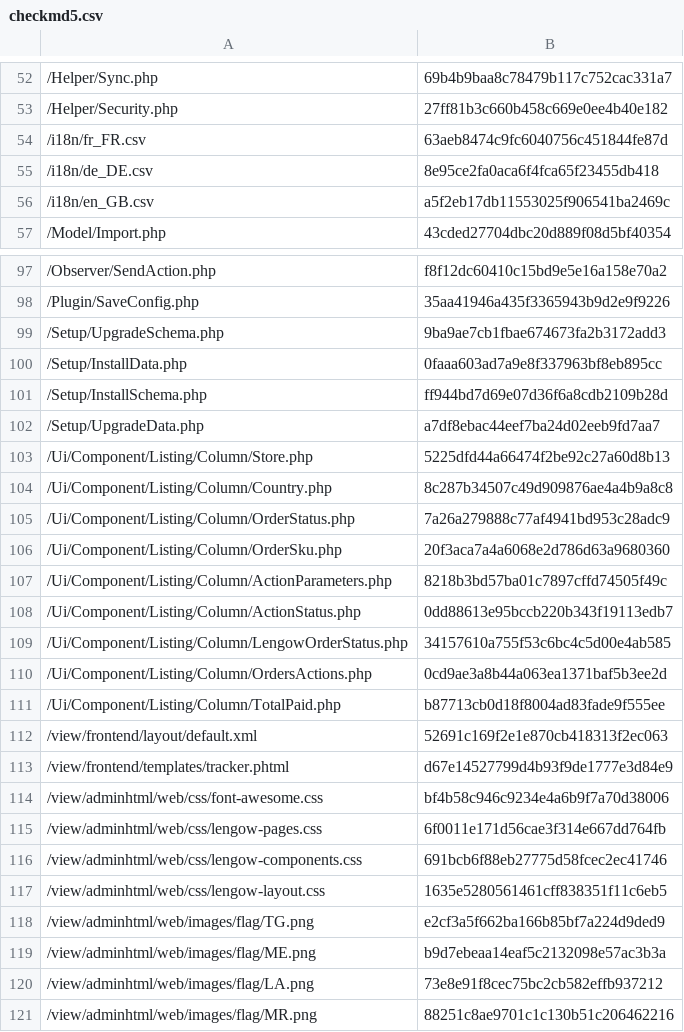
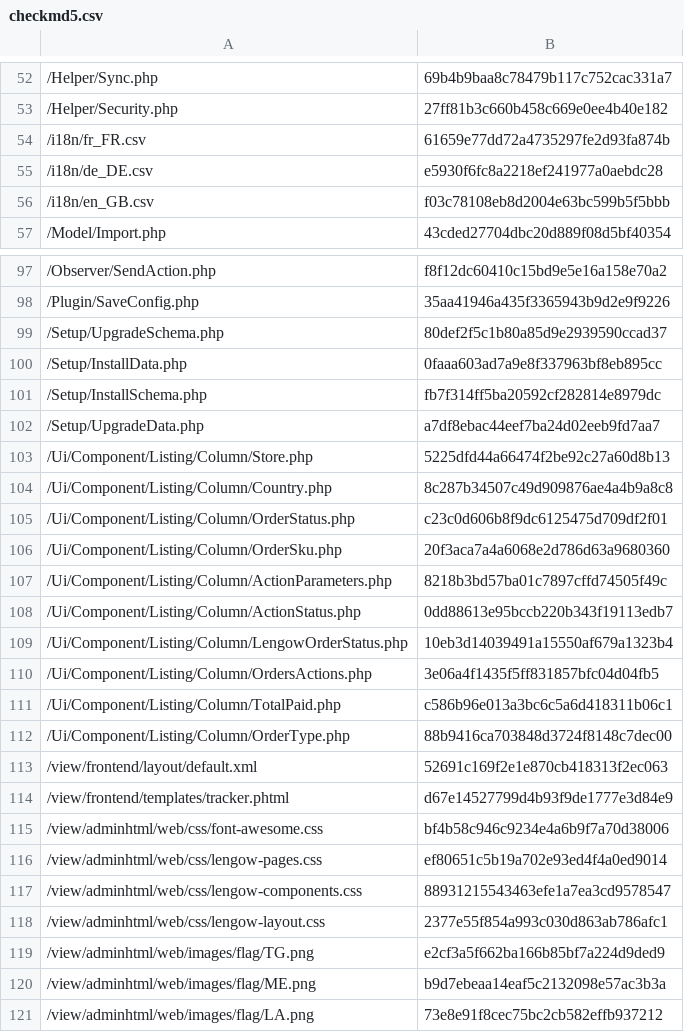
Before and after one commit to lengow/plugin-magento2, a CSV file: etc/checkmd5.csv, drawn as a sheet; only a part is shown, gaps mark what is left out; the shorter side is filled out with more unchanged rows; the diff covers the shown part only.

Commit message:
MOD-128 - Feature: [import] Addition of order types in the order management screen

```diff
--- a/etc/checkmd5.csv
+++ b/etc/checkmd5.csv
@@ -53,5 +53,5 @@
 /Helper/Security.php|27ff81b3c660b458c669e0ee4b40e182
-/i18n/fr_FR.csv|63aeb8474c9fc6040756c451844fe87d
-/i18n/de_DE.csv|8e95ce2fa0aca6f4fca65f23455db418
-/i18n/en_GB.csv|a5f2eb17db11553025f906541ba2469c
+/i18n/fr_FR.csv|61659e77dd72a4735297fe2d93fa874b
+/i18n/de_DE.csv|e5930f6fc8a2218ef241977a0aebdc28
+/i18n/en_GB.csv|f03c78108eb8d2004e63bc599b5f5bbb
 /Model/Import.php|43cded27704dbc20d889f08d5bf40354
@@ -98,5 +98,5 @@
 /Plugin/SaveConfig.php|35aa41946a435f3365943b9d2e9f9226
-/Setup/UpgradeSchema.php|9ba9ae7cb1fbae674673fa2b3172add3
+/Setup/UpgradeSchema.php|80def2f5c1b80a85d9e2939590ccad37
 /Setup/InstallData.php|0faaa603ad7a9e8f337963bf8eb895cc
-/Setup/InstallSchema.php|ff944bd7d69e07d36f6a8cdb2109b28d
+/Setup/InstallSchema.php|fb7f314ff5ba20592cf282814e8979dc
 /Setup/UpgradeData.php|a7df8ebac44eef7ba24d02eeb9fd7aa7
@@ -104,3 +104,3 @@
 /Ui/Component/Listing/Column/Country.php|8c287b34507c49d909876ae4a4b9a8c8
-/Ui/Component/Listing/Column/OrderStatus.php|7a26a279888c77af4941bd953c28adc9
+/Ui/Component/Listing/Column/OrderStatus.php|c23c0d606b8f9dc6125475d709df2f01
 /Ui/Component/Listing/Column/OrderSku.php|20f3aca7a4a6068e2d786d63a9680360
@@ -108,5 +108,6 @@
 /Ui/Component/Listing/Column/ActionStatus.php|0dd88613e95bccb220b343f19113edb7
-/Ui/Component/Listing/Column/LengowOrderStatus.php|34157610a755f53c6bc4c5d00e4ab585
-/Ui/Component/Listing/Column/OrdersActions.php|0cd9ae3a8b44a063ea1371baf5b3ee2d
-/Ui/Component/Listing/Column/TotalPaid.php|b87713cb0d18f8004ad83fade9f555ee
+/Ui/Component/Listing/Column/LengowOrderStatus.php|10eb3d14039491a15550af679a1323b4
+/Ui/Component/Listing/Column/OrdersActions.php|3e06a4f1435f5ff831857bfc04d04fb5
+/Ui/Component/Listing/Column/TotalPaid.php|c586b96e013a3bc6c5a6d418311b06c1
+/Ui/Component/Listing/Column/OrderType.php|88b9416ca703848d3724f8148c7dec00
 /view/frontend/layout/default.xml|52691c169f2e1e870cb418313f2ec063
@@ -114,5 +115,5 @@
 /view/adminhtml/web/css/font-awesome.css|bf4b58c946c9234e4a6b9f7a70d38006
-/view/adminhtml/web/css/lengow-pages.css|6f0011e171d56cae3f314e667dd764fb
-/view/adminhtml/web/css/lengow-components.css|691bcb6f88eb27775d58fcec2ec41746
-/view/adminhtml/web/css/lengow-layout.css|1635e5280561461cff838351f11c6eb5
+/view/adminhtml/web/css/lengow-pages.css|ef80651c5b19a702e93ed4f4a0ed9014
+/view/adminhtml/web/css/lengow-components.css|88931215543463efe1a7ea3cd9578547
+/view/adminhtml/web/css/lengow-layout.css|2377e55f854a993c030d863ab786afc1
 /view/adminhtml/web/images/flag/TG.png|e2cf3a5f662ba166b85bf7a224d9ded9
```
Also changed, not shown: 3 added rows and 4 edited cells elsewhere in this file, i18n/de_DE.csv, i18n/en_GB.csv, 19 other files.
